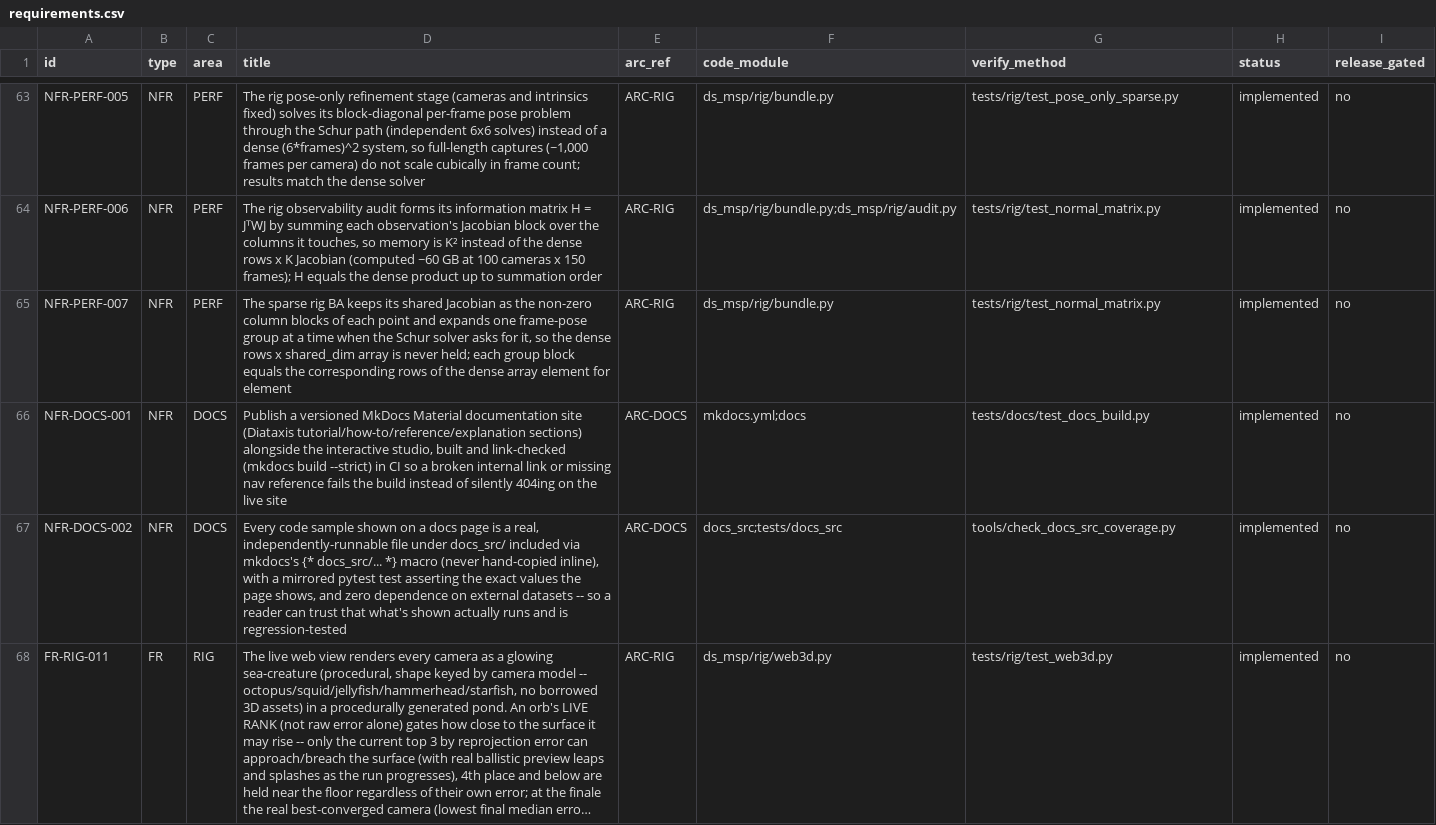
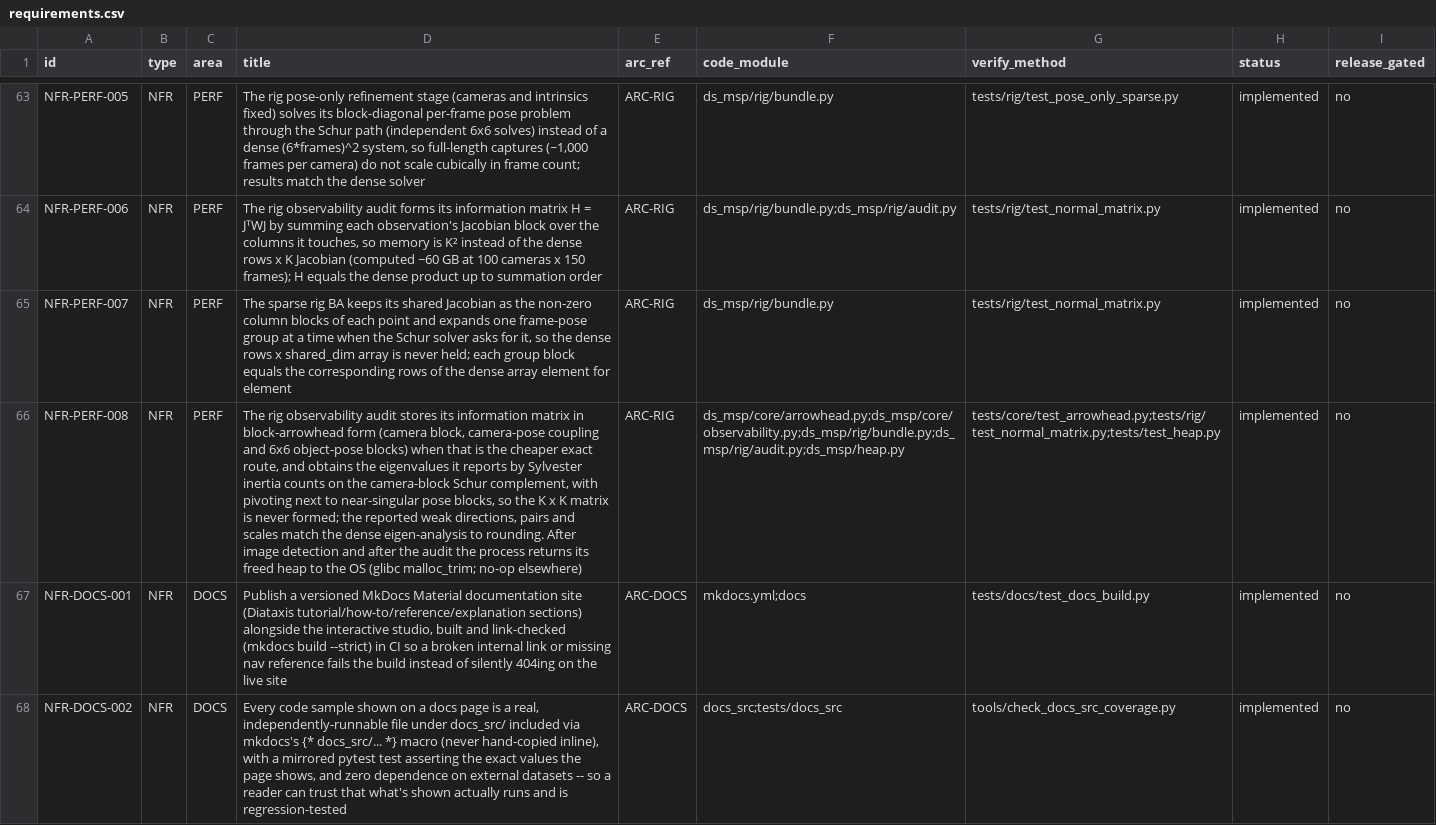
Before and after one commit to Munna-Manoj/DS-MSP, a CSV file: docs/process/srs/requirements.csv, drawn as a sheet; only a part is shown, gaps mark what is left out; the shorter side is filled out with more unchanged rows; long unchanged cells end in …; the diff names each change by its address in the sheet, - before the commit and + after, or states it on an @@ line.

```diff
--- a/docs/process/srs/requirements.csv
+++ b/docs/process/srs/requirements.csv
+row 66: NFR-PERF-008 | NFR | PERF | The rig observability audit stores its information matrix in block-arrowhead form (camera block, camera-pose coupling and 6x6 object-pose blocks) when that is the cheaper exact route, and obtains the eigenvalues it reports by Sylvester inertia counts on the camera-block Schur complement, with pivoting next to near-singular pose blocks, so the K x K matrix is never formed; the reported weak directions, pairs and scales match the dense eigen-analysis to rounding. After image detection and after the audit the process returns its freed heap to the OS (glibc malloc_trim; no-op elsewhere) | ARC-RIG | ds_msp/core/arrowhead.py;ds_msp/core/observability.py;ds_msp/rig/bundle.py;ds_msp/rig/audit.py;ds_msp/heap.py | tests/core/test_arrowhead.py;tests/rig/test_normal_matrix.py;tests/test_heap.py | implemented | no
```
Also changed, not shown: 11 other files.
